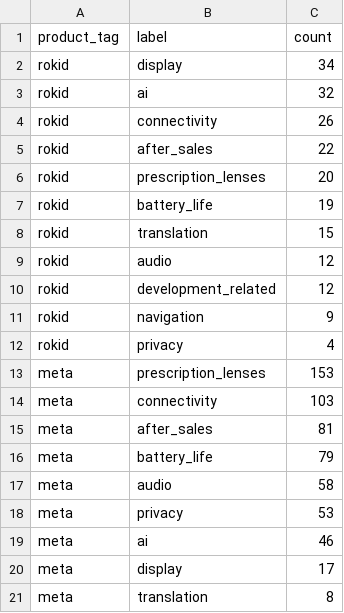
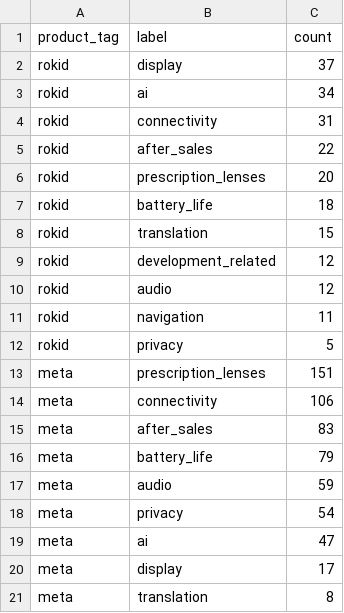
Before and after one commit to liheng1994/Rokid-monitor-pages, a CSV file: reddit/frequently_asked_questions.csv, drawn as a sheet; only a part is shown; the diff covers the shown part only.

```diff
--- a/reddit/frequently_asked_questions.csv
+++ b/reddit/frequently_asked_questions.csv
@@ -1,20 +1,20 @@
 product_tag,label,count
-rokid,display,34
-rokid,ai,32
-rokid,connectivity,26
+rokid,display,37
+rokid,ai,34
+rokid,connectivity,31
 rokid,after_sales,22
 rokid,prescription_lenses,20
-rokid,battery_life,19
+rokid,battery_life,18
 rokid,translation,15
+rokid,development_related,12
 rokid,audio,12
-rokid,development_related,12
-rokid,navigation,9
-rokid,privacy,4
-meta,prescription_lenses,153
-meta,connectivity,103
-meta,after_sales,81
+rokid,navigation,11
+rokid,privacy,5
+meta,prescription_lenses,151
+meta,connectivity,106
+meta,after_sales,83
 meta,battery_life,79
-meta,audio,58
-meta,privacy,53
-meta,ai,46
+meta,audio,59
+meta,privacy,54
+meta,ai,47
 meta,display,17
```
Also changed, not shown: 1 added row, 1 removed row and 4 edited cells elsewhere in this file, reddit/persona_signals.csv, reddit/product_summary.csv, 8 other files.
